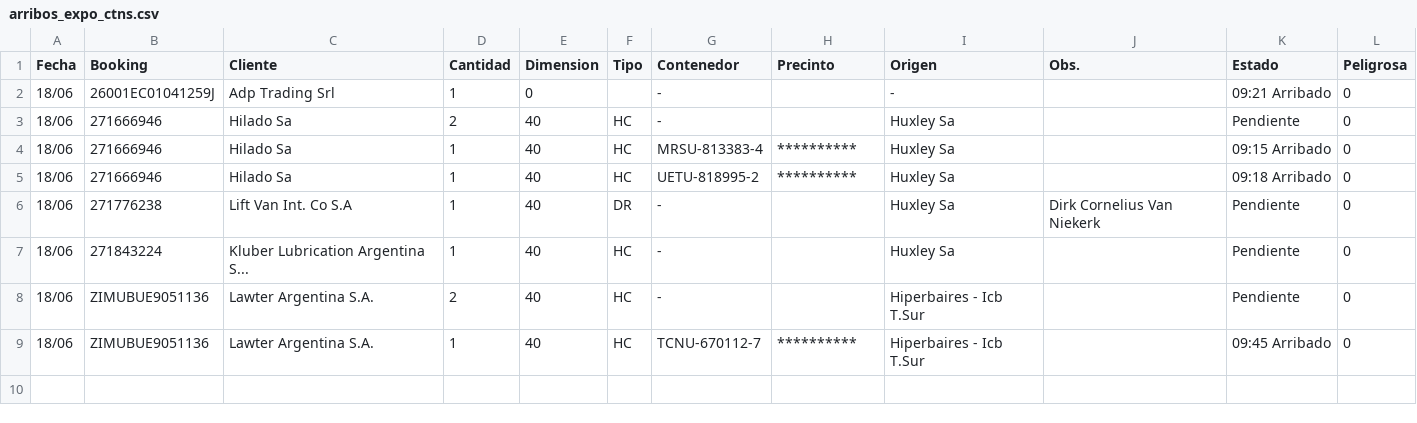
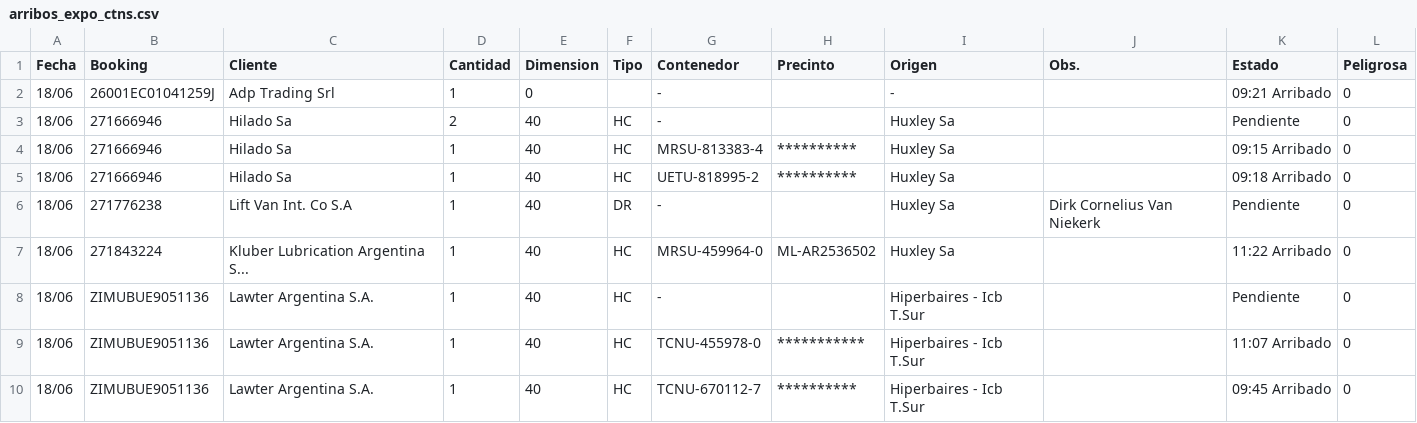
Before and after one commit to marajadesantelmo/dassa_operativo_stream, a CSV file: data/arribos_expo_ctns.csv, drawn as a sheet.

```diff
--- a/data/arribos_expo_ctns.csv
+++ b/data/arribos_expo_ctns.csv
@@ -6,4 +6,5 @@ Fecha,Booking,Cliente,Cantidad,Dimension,Tipo,Contenedor,Precinto,Origen,Obs.,Es
 18/06,271776238,Lift Van Int. Co S.A,1,40,DR,-,,Huxley Sa,Dirk Cornelius Van Niekerk,Pendiente,0
-18/06,271843224,Kluber Lubrication Argentina S...,1,40,HC,-,,Huxley Sa,,Pendiente,0
-18/06,ZIMUBUE9051136,Lawter Argentina S.A.,2,40,HC,-,,Hiperbaires - Icb T.Sur,,Pendiente,0
+18/06,271843224,Kluber Lubrication Argentina S...,1,40,HC,MRSU-459964-0,ML-AR2536502,Huxley Sa,,11:22 Arribado,0
+18/06,ZIMUBUE9051136,Lawter Argentina S.A.,1,40,HC,-,,Hiperbaires - Icb T.Sur,,Pendiente,0
+18/06,ZIMUBUE9051136,Lawter Argentina S.A.,1,40,HC,TCNU-455978-0,***********,Hiperbaires - Icb T.Sur,,11:07 Arribado,0
 18/06,ZIMUBUE9051136,Lawter Argentina S.A.,1,40,HC,TCNU-670112-7,**********,Hiperbaires - Icb T.Sur,,09:45 Arribado,0
```
Also changed, not shown: TallyBIEXPO.csv, data/a_consolidar.csv, 15 other files.
